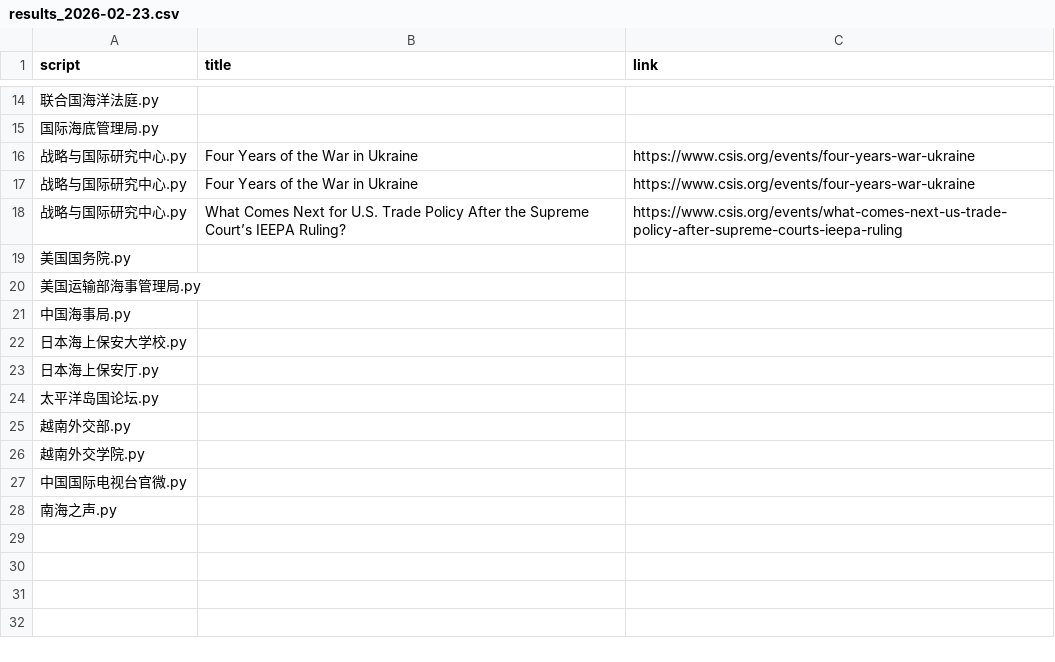
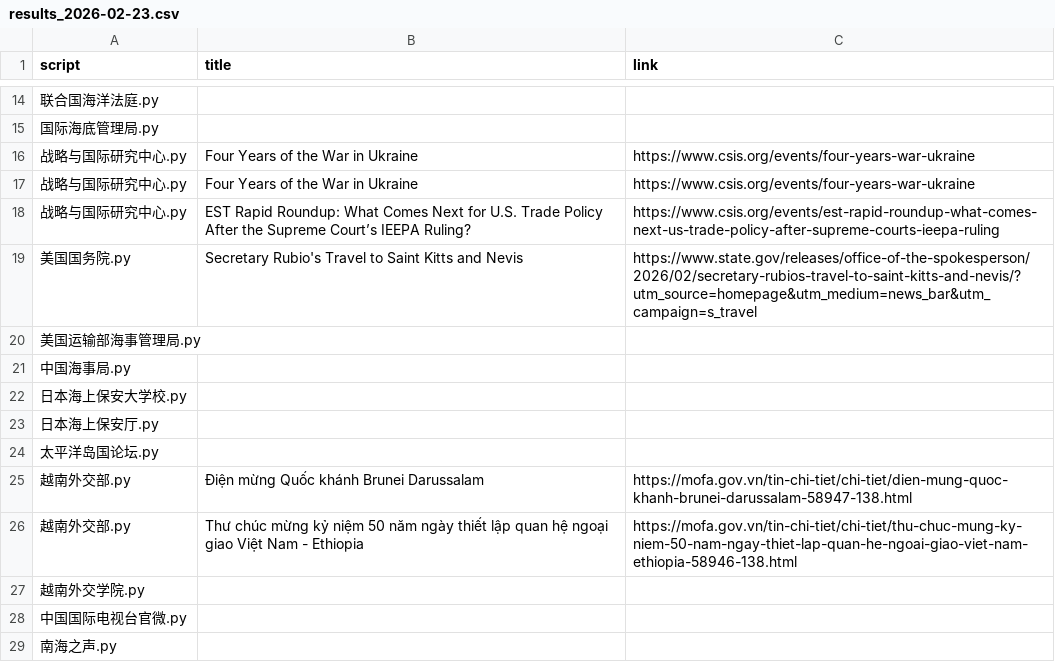
Before and after one commit to KACSH9/---, a CSV file: results_2026-02-23.csv, drawn as a sheet; only a part is shown, gaps mark what is left out.

```diff
--- a/results_2026-02-23.csv
+++ b/results_2026-02-23.csv
@@ -17,4 +17,4 @@ script,title,link
 战略与国际研究中心.py,Four Years of the War in Ukraine,https://www.csis.org/events/four-years-war-ukraine
-战略与国际研究中心.py,What Comes Next for U.S. Trade Policy After the Supreme Court’s IEEPA Ruling?,https://www.csis.org/events/what-comes-next-us-trade-policy-after-supreme-courts-ieepa-ruling
-美国国务院.py,,
+战略与国际研究中心.py,EST Rapid Roundup: What Comes Next for U.S. Trade Policy After the Supreme Court’s IEEPA Ruling?,https://www.csis.org/events/est-rapid-roundup-what-comes-next-us-trade-policy-after-supreme-courts-ieepa-ruling
+美国国务院.py,Secretary Rubio's Travel to Saint Kitts and Nevis,https://www.state.gov/releases/office-of-the-spokesperson/2026/02/secretary-rubios-travel-to-saint-kitts-and-nevis/?utm_source=homepage&utm_medium=news_bar&utm_campaign=s_travel
 美国运输部海事管理局.py,,
@@ -24,3 +24,4 @@ script,title,link
 太平洋岛国论坛.py,,
-越南外交部.py,,
+越南外交部.py,Điện mừng Quốc khánh Brunei Darussalam,https://mofa.gov.vn/tin-chi-tiet/chi-tiet/dien-mung-quoc-khanh-brunei-darussalam-58947-138.html
+越南外交部.py,Thư chúc mừng kỷ niệm 50 năm ngày thiết lập quan hệ ngoại giao Việt Nam - Ethiopia,https://mofa.gov.vn/tin-chi-tiet/chi-tiet/thu-chuc-mung-ky-niem-50-nam-ngay-thiet-lap-quan-he-ngoai-giao-viet-nam-ethiopia-58946-138.html
 越南外交学院.py,,
```
